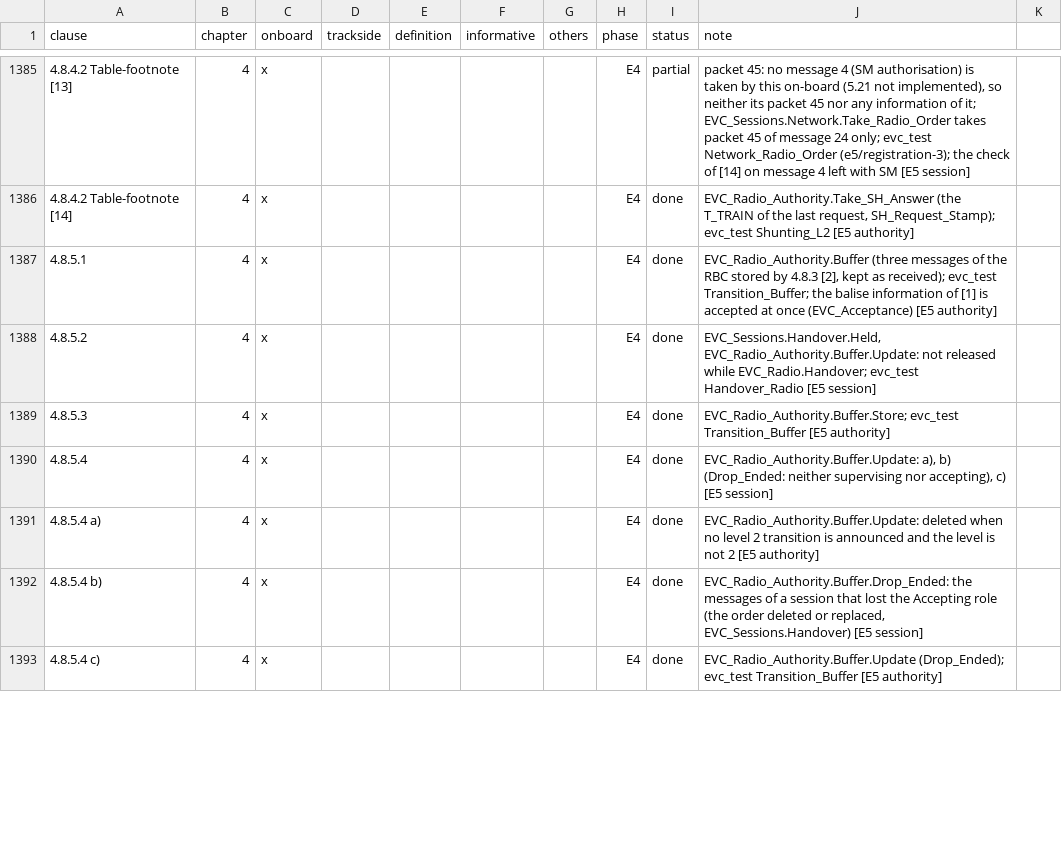
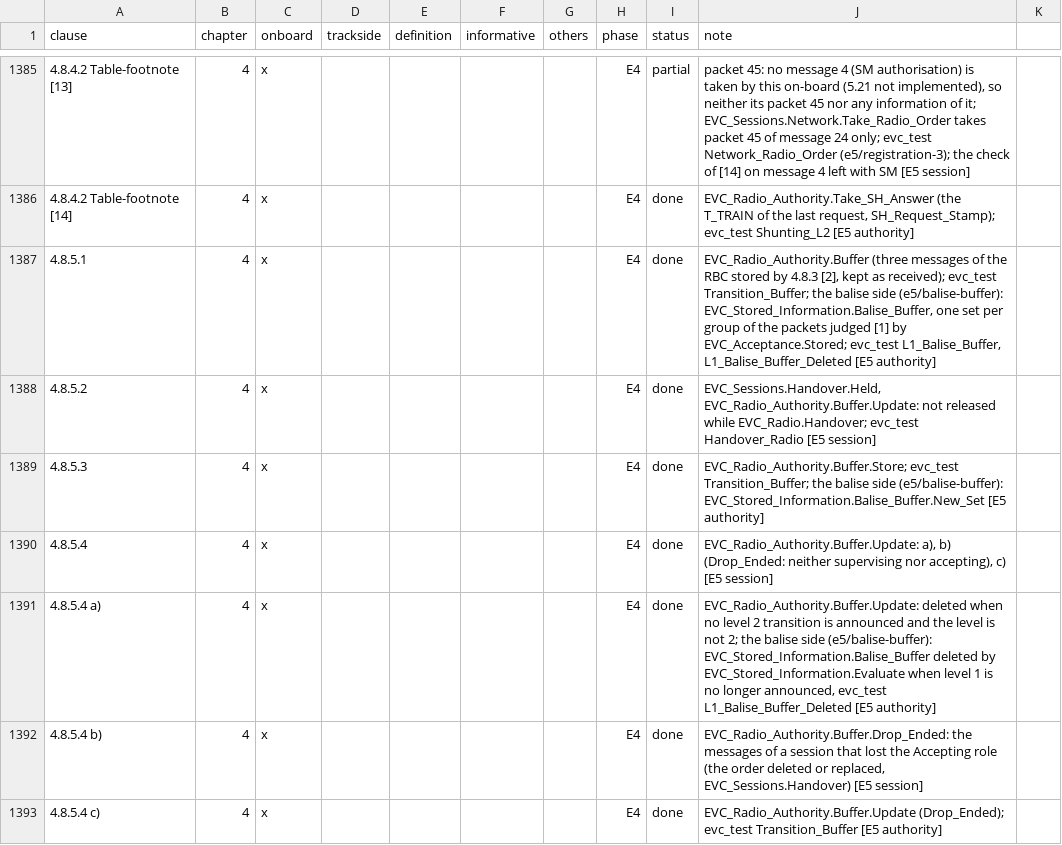
Before and after one commit to milanredele/etcs-dmi, a CSV file: doc/TRACE-SUBSET-026.csv, drawn as a sheet; only a part is shown, gaps mark what is left out; the diff covers the shown part only; the diff names each change by its address in the sheet, - before the commit and + after, or states it on an @@ line.

```diff
--- a/doc/TRACE-SUBSET-026.csv
+++ b/doc/TRACE-SUBSET-026.csv
-J1387 (note): …the balise information of [1] is accepted at once (EVC_Acceptance) [E5 authority]
+J1387 (note): …the balise side (e5/balise-buffer): EVC_Stored_Information.Balise_Buffer, one set per group of the packets judged [1] by EVC_Acceptance.Stored; evc_test L1_Balise_Buffer, L1_Balise_Buffer_Deleted [E5 authority]
-J1389 (note): EVC_Radio_Authority.Buffer.Store; evc_test Transition_Buffer [E5 authority]
+J1389 (note): EVC_Radio_Authority.Buffer.Store; evc_test Transition_Buffer; the balise side (e5/balise-buffer): EVC_Stored_Information.Balise_Buffer.New_Set [E5 authority]
-J1391 (note): …is not 2 [E5 authority]
+J1391 (note): …is not 2; the balise side (e5/balise-buffer): EVC_Stored_Information.Balise_Buffer deleted by EVC_Stored_Information.Evaluate when level 1 is no longer announced, evc_test L1_Balise_Buffer_Deleted [E5 authority]
```
Also changed, not shown: 8 edited cells elsewhere in this file, doc/BACKLOG.csv, 1 other file.
